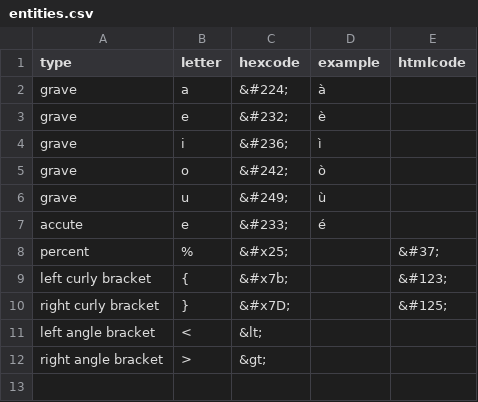
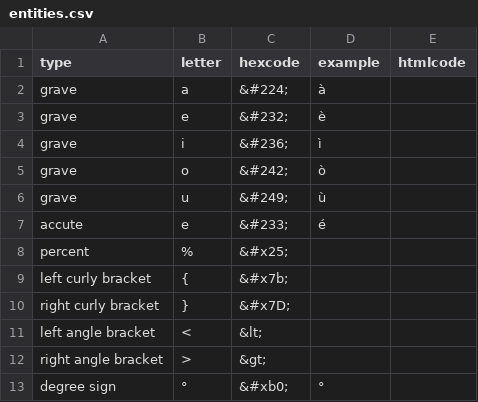
Before and after one commit to thecdil/mancini_source, a CSV file: _data/entities.csv, drawn as a sheet.

```diff
--- a/_data/entities.csv
+++ b/_data/entities.csv
@@ -7,6 +7,7 @@ grave,u,&#249;,ù,
 accute,e,&#233;,é,
-percent,%,&#x25;,,&#37;
-left curly bracket,{,&#x7b;,,&#123;
-right curly bracket,},&#x7D;,,&#125;
+percent,%,&#x25;,,
+left curly bracket,{,&#x7b;,,
+right curly bracket,},&#x7D;,,
 left angle bracket,<,&lt;
 right angle bracket,>,&gt;
+degree sign,°,&#xb0;,°
```
Also changed, not shown: 1 other file.
